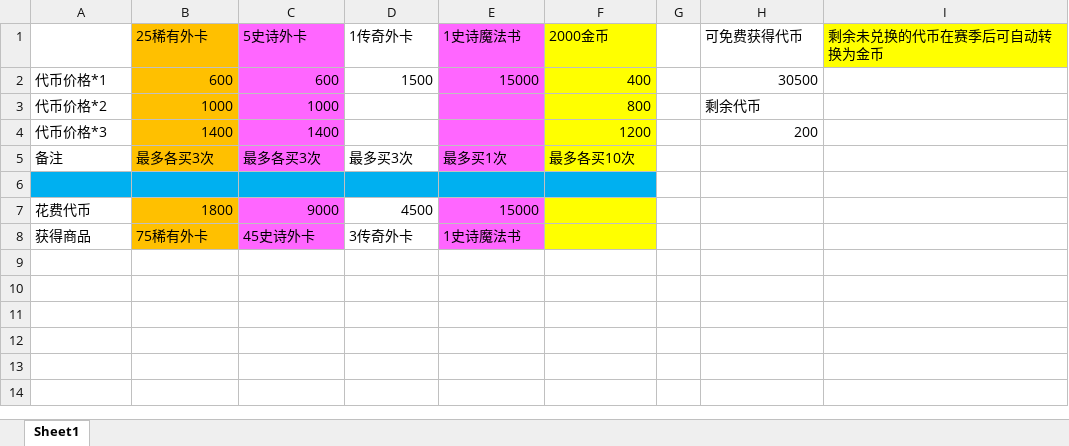
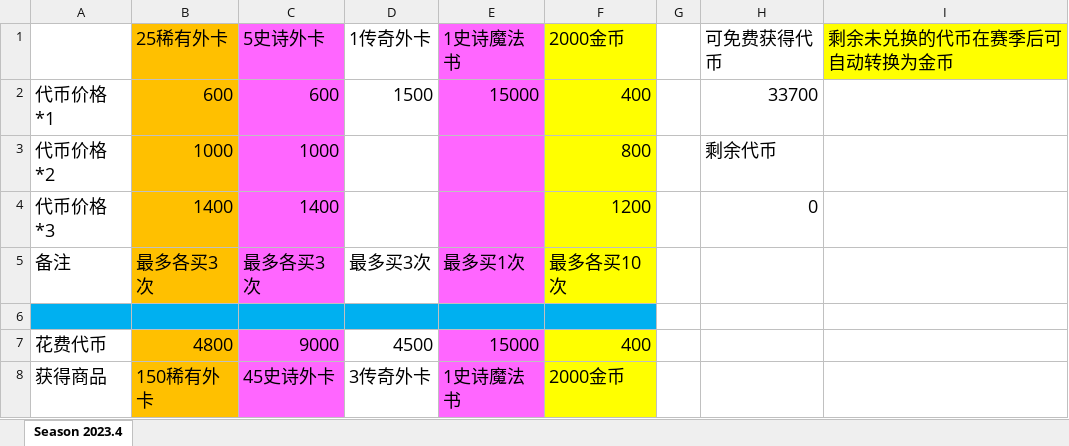
Before and after one commit to LITTLEPINKALLDEAD/DatasOnTelecom, an Excel workbook: 文档/其他文档/Others/Games/皇室战争国际服2023.4版本更新后商店代币可购买物品记录.xlsx, sheet Season 2023.4, drawn as a sheet; values as stored, in another font and other column widths than the file's, no borders; the diff names each change by its address in the sheet, - before the commit and + after, or states it on an @@ line.

```diff
--- a/文档/其他文档/Others/Games/皇室战争国际服2023.4版本更新后商店代币可购买物品记录.xlsx (sheet Season 2023.4)
+++ b/文档/其他文档/Others/Games/皇室战争国际服2023.4版本更新后商店代币可购买物品记录.xlsx (sheet Season 2023.4)
-sheet tab: Sheet1
+sheet tab: Season 2023.4
@@ B1:F1 text size: larger @@
@@ H1:I1 text size: larger @@
@@ A2:F2 text size: larger @@
-H2: 30500
+H2: 33700
@@ H2:H4 text size: larger @@
@@ A3:C4 text size: larger @@
@@ F3:F4 text size: larger @@
-H4: 200
+H4: 0
@@ A5:F5 text size: larger @@
@@ A7:E8 text size: larger @@
-B7: 1800
+B7: 4800
-F7: (empty)
+F7: 400
-B8: 75稀有外卡
+B8: 150稀有外卡
-F8: (empty)
+F8: 2000金币
```
Also changed, not shown: 1 other file.
